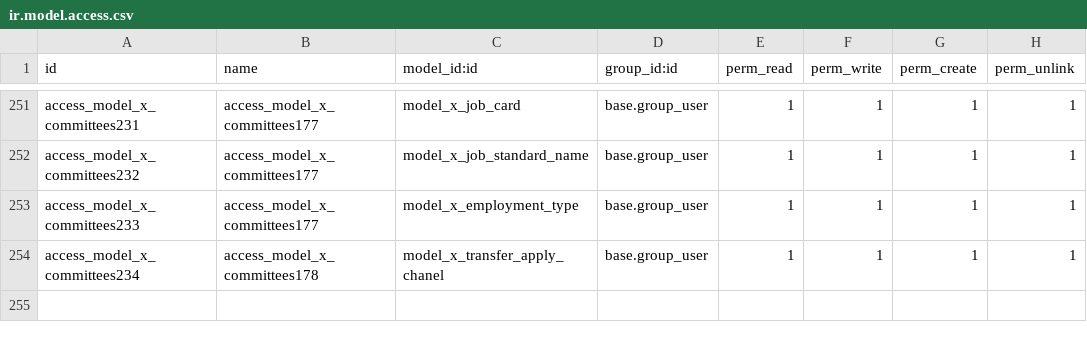
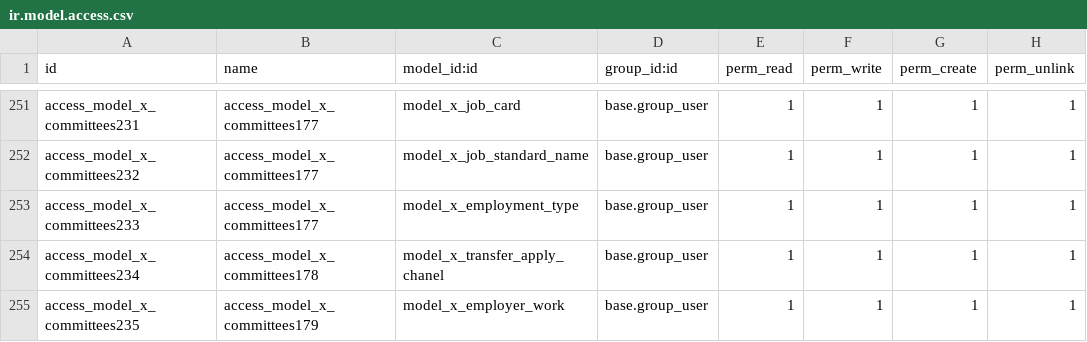
Before and after one commit to mohanad19977/Etech2022, a CSV file: security/ir.model.access.csv, drawn as a sheet; only a part is shown, gaps mark what is left out.

```diff
--- a/security/ir.model.access.csv
+++ b/security/ir.model.access.csv
@@ -254 +254,2 @@ access_model_x_committees233,access_model_x_committees177,model_x_employment_typ
 access_model_x_committees234,access_model_x_committees178,model_x_transfer_apply_chanel,base.group_user,1,1,1,1
+access_model_x_committees235,access_model_x_committees179,model_x_employer_work,base.group_user,1,1,1,1
```
Also changed, not shown: 3 other files.
